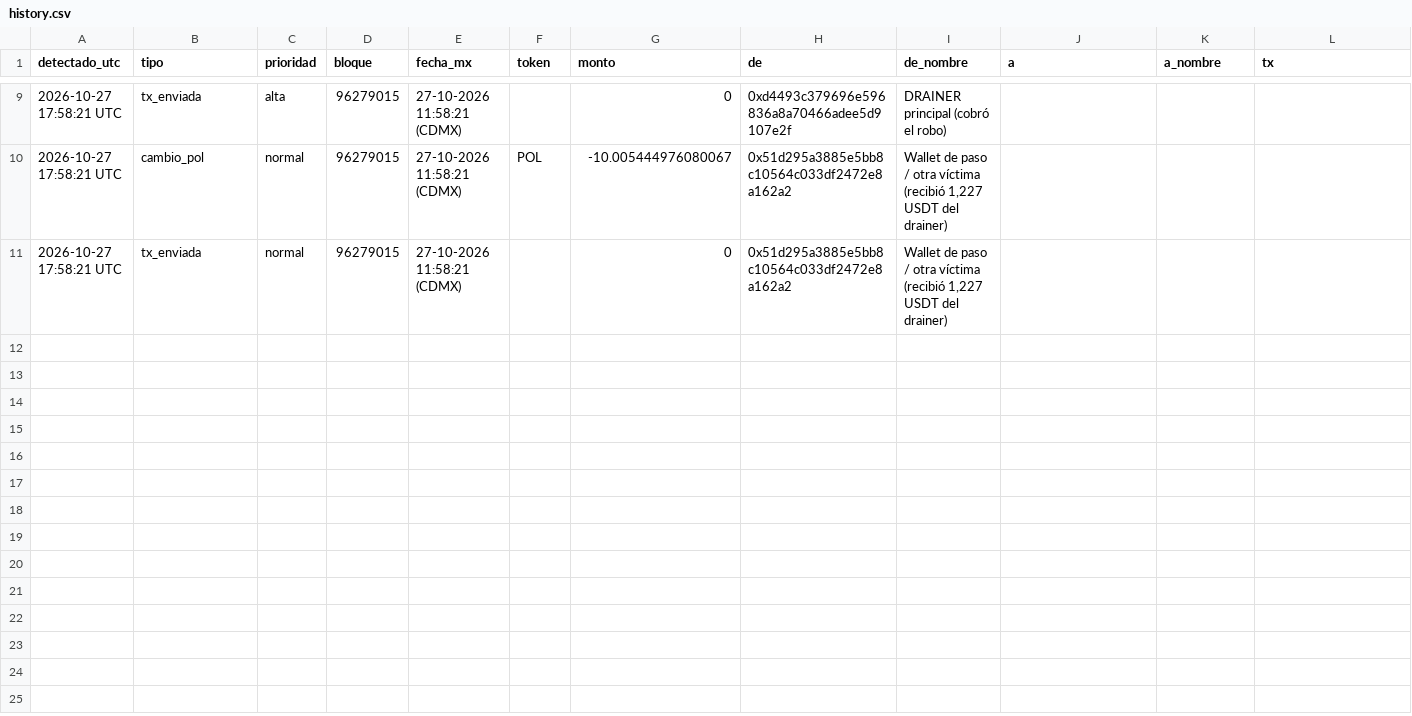
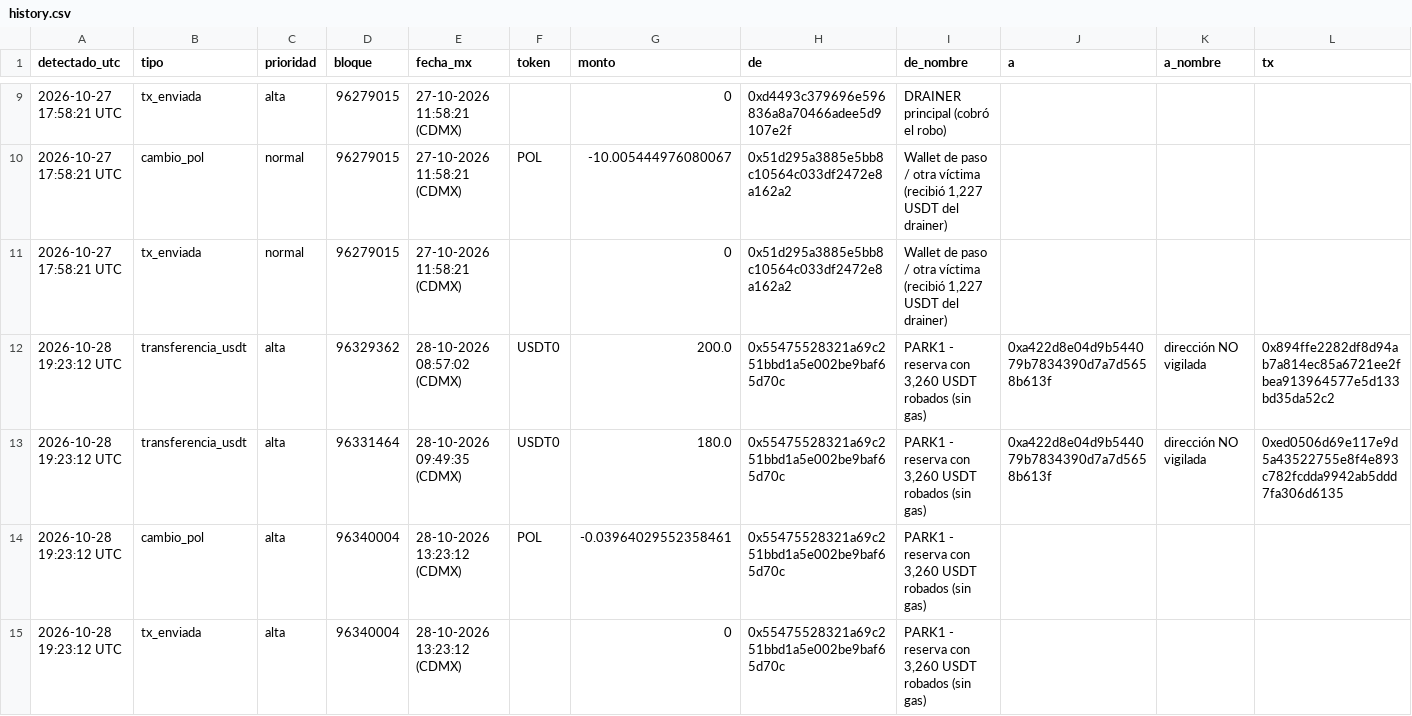
Before and after one commit to Azki09/monitor-wallets, a CSV file: history.csv, drawn as a sheet; only a part is shown, gaps mark what is left out; rows hold the shown columns only; the diff names each change by its address in the sheet, - before the commit and + after, or states it on an @@ line.

```diff
--- a/history.csv
+++ b/history.csv
+row 12: 2026-10-28 19:23:12 UTC | transferencia_usdt | alta | 96329362 | 28-10-2026 08:57:02 (CDMX) | USDT0 | 200.0 | 0x55475528321a69c251bbd1a5e002be9baf65d70c | PARK1 - reserva con 3,260 USDT robados (sin gas) | 0xa422d8e04d9b544079b7834390d7a7d5658b613f | dirección NO vigilada | 0x894ffe2282df8d94ab7a814ec85a6721ee2fbea913964577e5d133bd35da52c2
+row 13: 2026-10-28 19:23:12 UTC | transferencia_usdt | alta | 96331464 | 28-10-2026 09:49:35 (CDMX) | USDT0 | 180.0 | 0x55475528321a69c251bbd1a5e002be9baf65d70c | PARK1 - reserva con 3,260 USDT robados (sin gas) | 0xa422d8e04d9b544079b7834390d7a7d5658b613f | dirección NO vigilada | 0xed0506d69e117e9d5a43522755e8f4e893c782fcdda9942ab5ddd7fa306d6135
+row 14: 2026-10-28 19:23:12 UTC | cambio_pol | alta | 96340004 | 28-10-2026 13:23:12 (CDMX) | POL | -0.03964029552358461 | 0x55475528321a69c251bbd1a5e002be9baf65d70c | PARK1 - reserva con 3,260 USDT robados (sin gas)
+row 15: 2026-10-28 19:23:12 UTC | tx_enviada | alta | 96340004 | 28-10-2026 13:23:12 (CDMX) |  | 0 | 0x55475528321a69c251bbd1a5e002be9baf65d70c | PARK1 - reserva con 3,260 USDT robados (sin gas)
```
Also changed, not shown: 1 other file.
